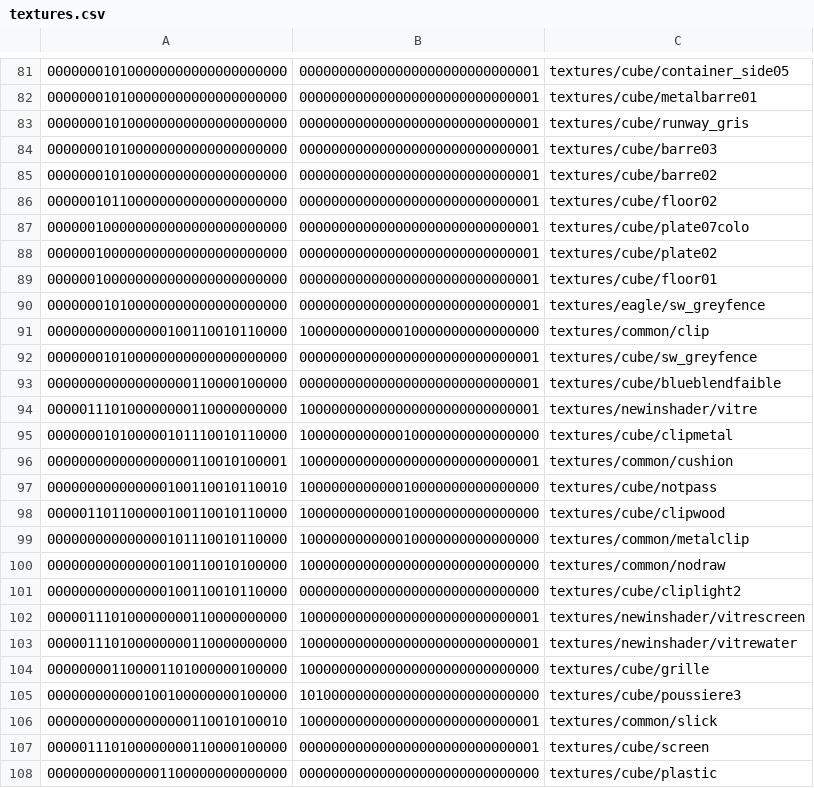
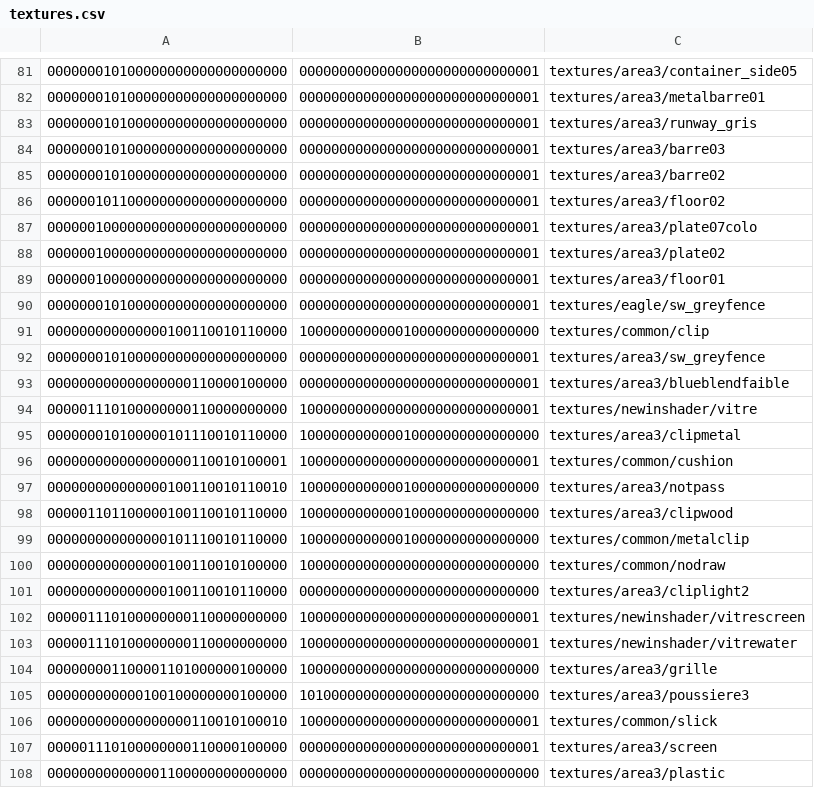
Before and after one commit to InterstellarOasis/map-area3_src.dpkdir, a CSV file: maps/area3.bspdir/textures.csv, drawn as a sheet; only a part is shown, gaps mark what is left out; the diff covers the shown part only.

Commit message:
rewrite paths and fix formats
- edit area3.arena to fit Unvanquished game
- convert about/area3.txt to utf8
- dos2unix *.txt *.csv *.shader *.particle
- remove trailing space/tabspace
- rewrite cube/area3 paths in files
- remove .jpg/.tga/.wav file extensions in shader/particule/entity files

```diff
--- a/maps/area3.bspdir/textures.csv
+++ b/maps/area3.bspdir/textures.csv
@@ -81,28 +81,28 @@
-000000010100000000000000000000,000000000000000000000000000001,textures/cube/container_side05
-000000010100000000000000000000,000000000000000000000000000001,textures/cube/metalbarre01
-000000010100000000000000000000,000000000000000000000000000001,textures/cube/runway_gris
-000000010100000000000000000000,000000000000000000000000000001,textures/cube/barre03
-000000010100000000000000000000,000000000000000000000000000001,textures/cube/barre02
-000000101100000000000000000000,000000000000000000000000000001,textures/cube/floor02
-000000100000000000000000000000,000000000000000000000000000001,textures/cube/plate07colo
-000000100000000000000000000000,000000000000000000000000000001,textures/cube/plate02
-000000100000000000000000000000,000000000000000000000000000001,textures/cube/floor01
+000000010100000000000000000000,000000000000000000000000000001,textures/area3/container_side05
+000000010100000000000000000000,000000000000000000000000000001,textures/area3/metalbarre01
+000000010100000000000000000000,000000000000000000000000000001,textures/area3/runway_gris
+000000010100000000000000000000,000000000000000000000000000001,textures/area3/barre03
+000000010100000000000000000000,000000000000000000000000000001,textures/area3/barre02
+000000101100000000000000000000,000000000000000000000000000001,textures/area3/floor02
+000000100000000000000000000000,000000000000000000000000000001,textures/area3/plate07colo
+000000100000000000000000000000,000000000000000000000000000001,textures/area3/plate02
+000000100000000000000000000000,000000000000000000000000000001,textures/area3/floor01
 000000010100000000000000000000,000000000000000000000000000001,textures/eagle/sw_greyfence
 000000000000000100110010110000,100000000000010000000000000000,textures/common/clip
-000000010100000000000000000000,000000000000000000000000000001,textures/cube/sw_greyfence
-000000000000000000110000100000,000000000000000000000000000001,textures/cube/blueblendfaible
+000000010100000000000000000000,000000000000000000000000000001,textures/area3/sw_greyfence
+000000000000000000110000100000,000000000000000000000000000001,textures/area3/blueblendfaible
 000001110100000000110000000000,100000000000000000000000000001,textures/newinshader/vitre
-000000010100000101110010110000,100000000000010000000000000000,textures/cube/clipmetal
+000000010100000101110010110000,100000000000010000000000000000,textures/area3/clipmetal
 000000000000000000110010100001,100000000000000000000000000001,textures/common/cushion
-000000000000000100110010110010,100000000000010000000000000000,textures/cube/notpass
-000001101100000100110010110000,100000000000010000000000000000,textures/cube/clipwood
+000000000000000100110010110010,100000000000010000000000000000,textures/area3/notpass
+000001101100000100110010110000,100000000000010000000000000000,textures/area3/clipwood
 000000000000000101110010110000,100000000000010000000000000000,textures/common/metalclip
 000000000000000100110010100000,100000000000000000000000000000,textures/common/nodraw
-000000000000000100110010110000,000000000000000000000000000000,textures/cube/cliplight2
+000000000000000100110010110000,000000000000000000000000000000,textures/area3/cliplight2
 000001110100000000110000000000,100000000000000000000000000001,textures/newinshader/vitrescreen
 000001110100000000110000000000,100000000000000000000000000001,textures/newinshader/vitrewater
-000000001100001101000000100000,100000000000000000000000000000,textures/cube/grille
-000000000000100100000000100000,101000000000000000000000000000,textures/cube/poussiere3
+000000001100001101000000100000,100000000000000000000000000000,textures/area3/grille
+000000000000100100000000100000,101000000000000000000000000000,textures/area3/poussiere3
 000000000000000000110010100010,100000000000000000000000000001,textures/common/slick
-000001110100000000110000100000,000000000000000000000000000001,textures/cube/screen
-000000000000001100000000000000,000000000000000000000000000000,textures/cube/plastic
+000001110100000000110000100000,000000000000000000000000000001,textures/area3/screen
+000000000000001100000000000000,000000000000000000000000000000,textures/area3/plastic
```
Also changed, not shown: 113 edited cells elsewhere in this file, 13 other files.
